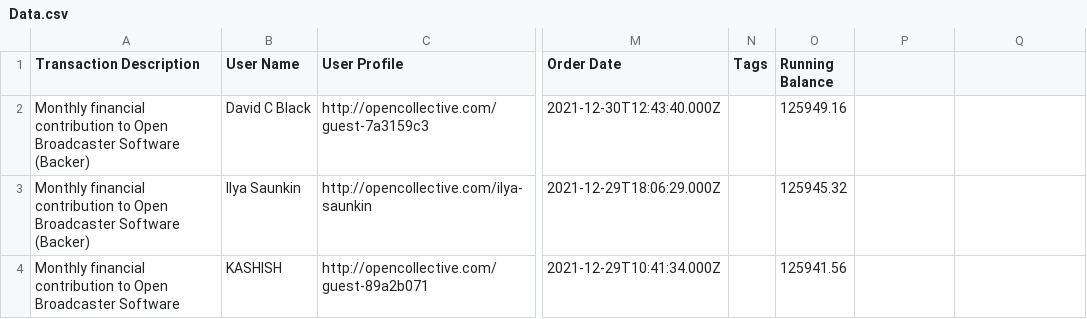
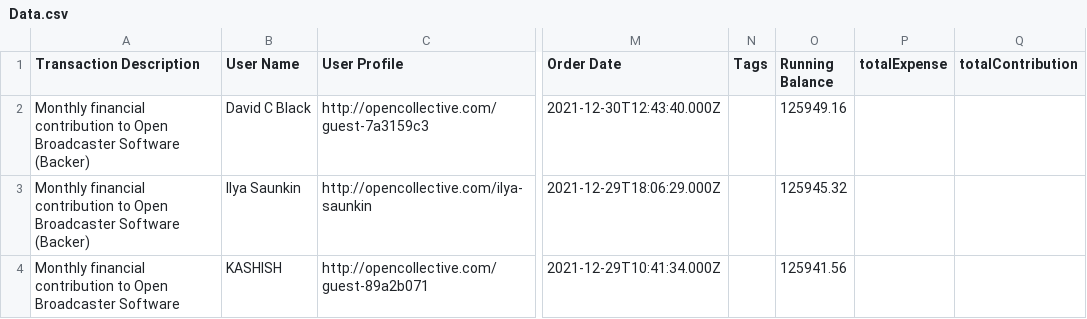
Before and after one commit to BlakeSharp/OpenCollectiveDataVisualization, a CSV file: Community/Data.csv, drawn as a sheet; only a part is shown, gaps mark what is left out; the diff names each change by its address in the sheet, - before the commit and + after, or states it on an @@ line.

```diff
--- a/Community/Data.csv
+++ b/Community/Data.csv
-P1: (empty)
+P1: totalExpense
-Q1: (empty)
+Q1: totalContribution
```
Also changed, not shown: 3 other files.
